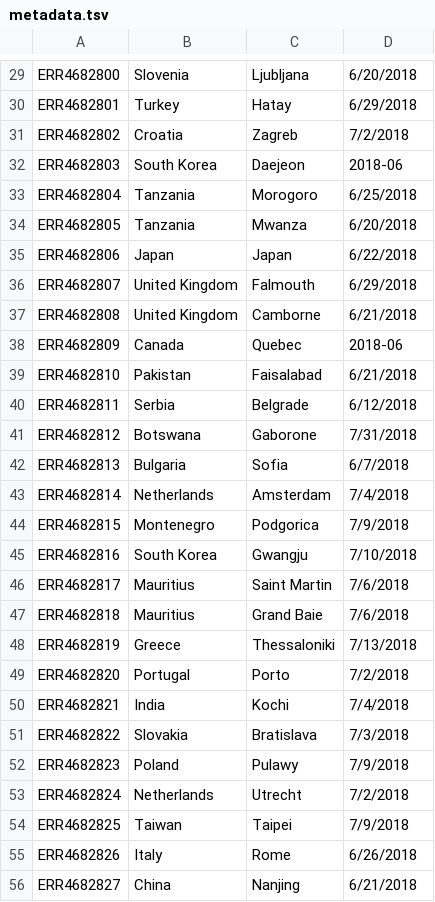
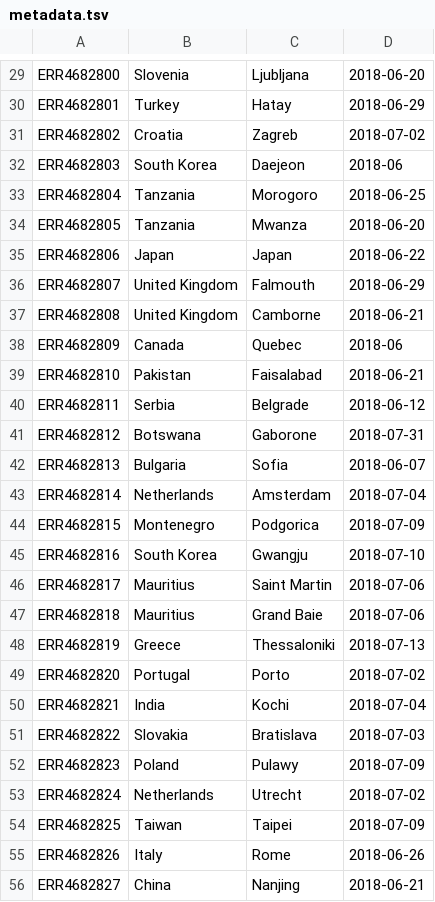
Before and after one commit to naobservatory/mgs-pipeline, a TSV file: bioprojects/PRJEB40816/metadata/metadata.tsv, drawn as a sheet; only a part is shown, gaps mark what is left out; the diff covers the shown part only; the diff names each change by its address in the sheet, - before the commit and + after, or states it on an @@ line.

```diff
--- a/bioprojects/PRJEB40816/metadata/metadata.tsv
+++ b/bioprojects/PRJEB40816/metadata/metadata.tsv
-D29: 6/20/2018
+D29: 2018-06-20
-D30: 6/29/2018
+D30: 2018-06-29
-D31: 7/2/2018
+D31: 2018-07-02
-D33: 6/25/2018
+D33: 2018-06-25
-D34: 6/20/2018
+D34: 2018-06-20
-D35: 6/22/2018
+D35: 2018-06-22
-D36: 6/29/2018
+D36: 2018-06-29
-D37: 6/21/2018
+D37: 2018-06-21
-D39: 6/21/2018
+D39: 2018-06-21
-D40: 6/12/2018
+D40: 2018-06-12
-D41: 7/31/2018
+D41: 2018-07-31
-D42: 6/7/2018
+D42: 2018-06-07
-D43: 7/4/2018
+D43: 2018-07-04
-D44: 7/9/2018
+D44: 2018-07-09
-D45: 7/10/2018
+D45: 2018-07-10
-D46:D47: 7/6/2018
+D46:D47: 2018-07-06
-D48: 7/13/2018
+D48: 2018-07-13
-D49: 7/2/2018
+D49: 2018-07-02
-D50: 7/4/2018
+D50: 2018-07-04
-D51: 7/3/2018
+D51: 2018-07-03
-D52: 7/9/2018
+D52: 2018-07-09
-D53: 7/2/2018
+D53: 2018-07-02
-D54: 7/9/2018
+D54: 2018-07-09
-D55: 6/26/2018
+D55: 2018-06-26
-D56: 6/21/2018
+D56: 2018-06-21
```
Also changed, not shown: 113 edited cells elsewhere in this file, bioprojects/PRJEB13831/metadata/metadata.tsv, bioprojects/PRJEB40798/metadata/metadata.tsv, 4 other files.
